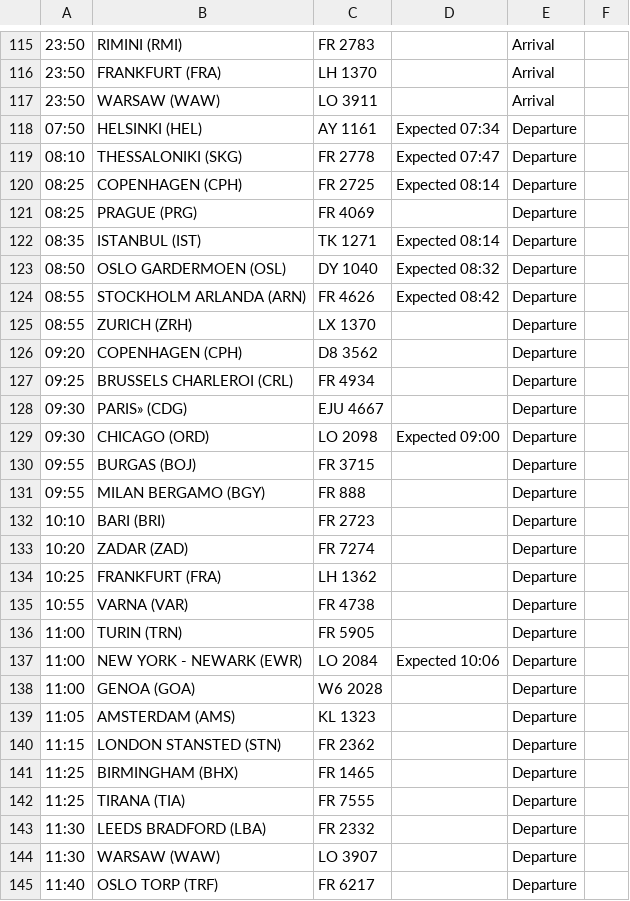
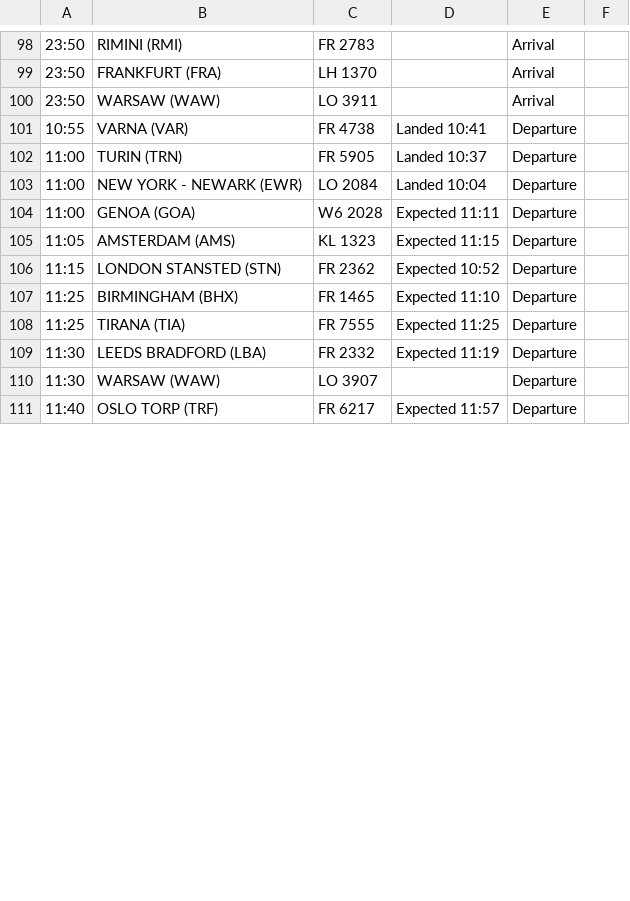
Before and after one commit to ljswierzawska/flights-krakow, a CSV file: flights_krk.csv, drawn as a sheet; only a part is shown, gaps mark what is left out; removed rows and columns are numbered as before the commit, all else as after; the diff covers the shown part only; the diff names each change by its address in the sheet, - before the commit and + after, or states it on an @@ line.

```diff
--- a/flights_krk.csv
+++ b/flights_krk.csv
-row 118: 07:50 | HELSINKI (HEL) | AY 1161 | Expected 07:34 | Departure
-row 119: 08:10 | THESSALONIKI (SKG) | FR 2778 | Expected 07:47 | Departure
-row 120: 08:25 | COPENHAGEN (CPH) | FR 2725 | Expected 08:14 | Departure
-row 121: 08:25 | PRAGUE (PRG) | FR 4069 |  | Departure
-row 122: 08:35 | ISTANBUL (IST) | TK 1271 | Expected 08:14 | Departure
-row 123: 08:50 | OSLO GARDERMOEN (OSL) | DY 1040 | Expected 08:32 | Departure
-row 124: 08:55 | STOCKHOLM ARLANDA (ARN) | FR 4626 | Expected 08:42 | Departure
-row 125: 08:55 | ZURICH (ZRH) | LX 1370 |  | Departure
-row 126: 09:20 | COPENHAGEN (CPH) | D8 3562 |  | Departure
-row 127: 09:25 | BRUSSELS CHARLEROI (CRL) | FR 4934 |  | Departure
-row 128: 09:30 | PARIS» (CDG) | EJU 4667 |  | Departure
-row 129: 09:30 | CHICAGO (ORD) | LO 2098 | Expected 09:00 | Departure
-row 130: 09:55 | BURGAS (BOJ) | FR 3715 |  | Departure
-row 131: 09:55 | MILAN BERGAMO (BGY) | FR 888 |  | Departure
-row 132: 10:10 | BARI (BRI) | FR 2723 |  | Departure
-row 133: 10:20 | ZADAR (ZAD) | FR 7274 |  | Departure
-row 134: 10:25 | FRANKFURT (FRA) | LH 1362 |  | Departure
-D101: (empty)
+D101: Landed 10:41
-D102: (empty)
+D102: Landed 10:37
-D103: Expected 10:06
+D103: Landed 10:04
-D104: (empty)
+D104: Expected 11:11
-D105: (empty)
+D105: Expected 11:15
-D106: (empty)
+D106: Expected 10:52
-D107: (empty)
+D107: Expected 11:10
-D108: (empty)
+D108: Expected 11:25
-D109: (empty)
+D109: Expected 11:19
-D111: (empty)
+D111: Expected 11:57
```
Also changed, not shown: 17 removed rows and 30 edited cells elsewhere in this file.
